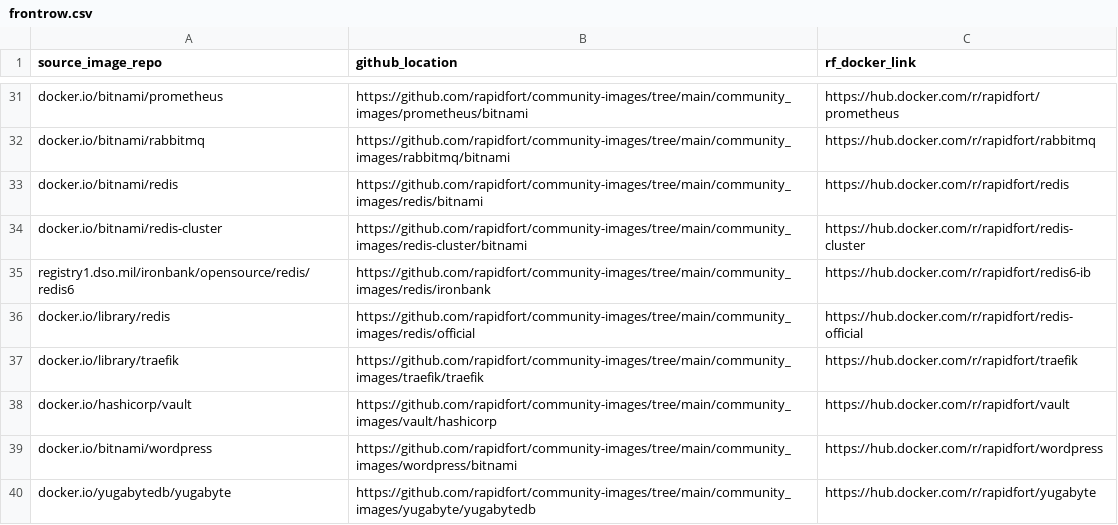
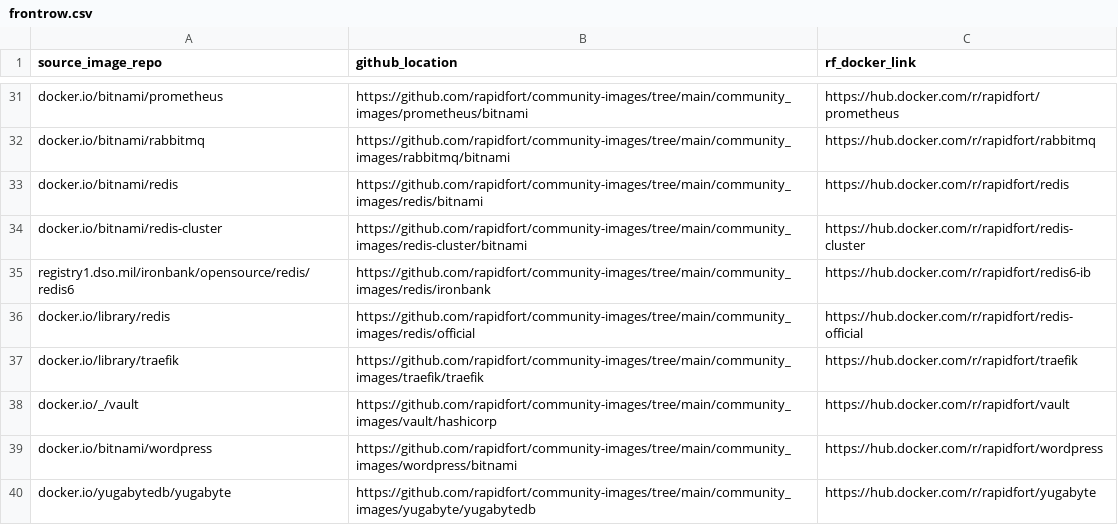
Before and after one commit to SaarthakMarkandey/community-images, a CSV file: frontrow.csv, drawn as a sheet; only a part is shown, gaps mark what is left out.

Commit message:
fix gh links

```diff
--- a/frontrow.csv
+++ b/frontrow.csv
@@ -37,3 +37,3 @@ docker.io/library/redis,https://github.com/rapidfort/community-images/tree/main/
 docker.io/library/traefik,https://github.com/rapidfort/community-images/tree/main/community_images/traefik/traefik,https://hub.docker.com/r/rapidfort/traefik
-docker.io/hashicorp/vault,https://github.com/rapidfort/community-images/tree/main/community_images/vault/hashicorp,https://hub.docker.com/r/rapidfort/vault
+docker.io/_/vault,https://github.com/rapidfort/community-images/tree/main/community_images/vault/hashicorp,https://hub.docker.com/r/rapidfort/vault
 docker.io/bitnami/wordpress,https://github.com/rapidfort/community-images/tree/main/community_images/wordpress/bitnami,https://hub.docker.com/r/rapidfort/wordpress
```
Also changed, not shown: 8 other files.
